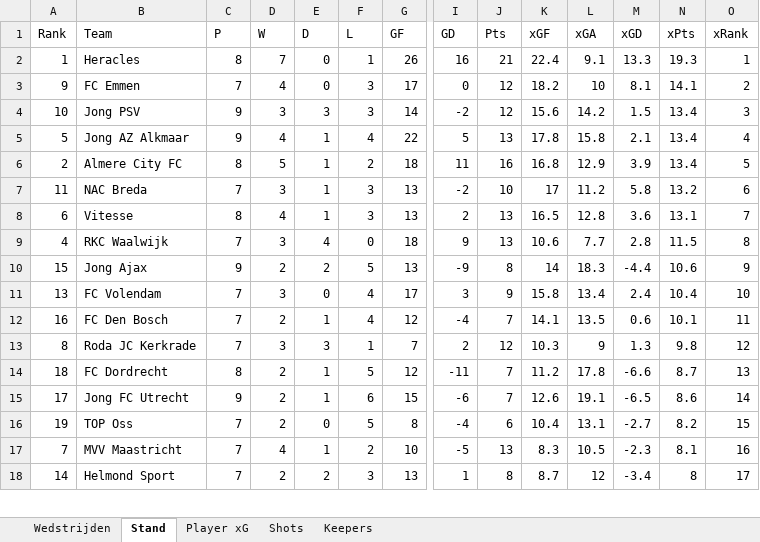
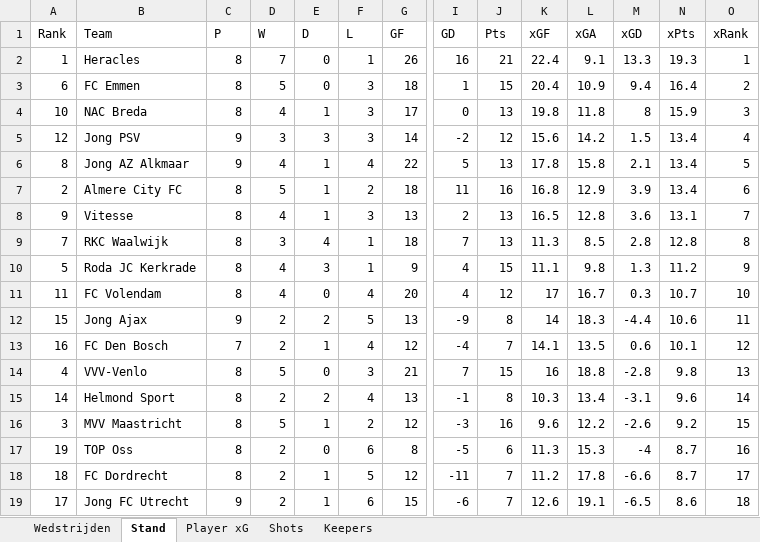
Before and after one commit to RobinKoetsier/plotrepo, an Excel workbook: data/KKDCurrent.xlsx, sheet Stand, drawn as a sheet; only a part is shown, gaps mark what is left out; values as stored, in another font and other column widths than the file's, no borders; removed rows and columns are numbered as before the commit, all else as after; rows hold the shown columns only; the diff covers the shown part only; the diff names each change by its address in the sheet, - before the commit and + after, or states it on an @@ line.

```diff
--- a/data/KKDCurrent.xlsx (sheet Stand)
+++ b/data/KKDCurrent.xlsx (sheet Stand)
-row 3: 9 | FC Emmen | 7 | 4 | 0 | 3 | 17 | 0 | 12 | 18.2 | 10 | 8.1 | 14.1 | 2
+row 3: 6 | FC Emmen | 8 | 5 | 0 | 3 | 18 | 1 | 15 | 20.4 | 10.9 | 9.4 | 16.4 | 2
+row 4: 10 | NAC Breda | 8 | 4 | 1 | 3 | 17 | 0 | 13 | 19.8 | 11.8 | 8 | 15.9 | 3
-A5 (Rank): 10
+A5 (Rank): 12
-O5 (xRank): 3
+O5 (xRank): 4
-A6 (Rank): 5
+A6 (Rank): 8
-O6 (xRank): 4
+O6 (xRank): 5
-O7 (xRank): 5
+O7 (xRank): 6
-row 7: 11 | NAC Breda | 7 | 3 | 1 | 3 | 13 | -2 | 10 | 17 | 11.2 | 5.8 | 13.2 | 6
-A8 (Rank): 6
+A8 (Rank): 9
-row 9: 4 | RKC Waalwijk | 7 | 3 | 4 | 0 | 18 | 9 | 13 | 10.6 | 7.7 | 2.8 | 11.5 | 8
+row 9: 7 | RKC Waalwijk | 8 | 3 | 4 | 1 | 18 | 7 | 13 | 11.3 | 8.5 | 2.8 | 12.8 | 8
+row 10: 5 | Roda JC Kerkrade | 8 | 4 | 3 | 1 | 9 | 4 | 15 | 11.1 | 9.8 | 1.3 | 11.2 | 9
+row 11: 11 | FC Volendam | 8 | 4 | 0 | 4 | 20 | 4 | 12 | 17 | 16.7 | 0.3 | 10.7 | 10
-O12 (xRank): 9
+O12 (xRank): 11
-row 11: 13 | FC Volendam | 7 | 3 | 0 | 4 | 17 | 3 | 9 | 15.8 | 13.4 | 2.4 | 10.4 | 10
-O13 (xRank): 11
+O13 (xRank): 12
-row 13: 8 | Roda JC Kerkrade | 7 | 3 | 3 | 1 | 7 | 2 | 12 | 10.3 | 9 | 1.3 | 9.8 | 12
+row 14: 4 | VVV-Venlo | 8 | 5 | 0 | 3 | 21 | 7 | 15 | 16 | 18.8 | -2.8 | 9.8 | 13
+row 15: 14 | Helmond Sport | 8 | 2 | 2 | 4 | 13 | -1 | 8 | 10.3 | 13.4 | -3.1 | 9.6 | 14
+row 16: 3 | MVV Maastricht | 8 | 5 | 1 | 2 | 12 | -3 | 16 | 9.6 | 12.2 | -2.6 | 9.2 | 15
+row 17: 19 | TOP Oss | 8 | 2 | 0 | 6 | 8 | -5 | 6 | 11.3 | 15.3 | -4 | 8.7 | 16
-O18 (xRank): 13
+O18 (xRank): 17
-O19 (xRank): 14
+O19 (xRank): 18
-row 16: 19 | TOP Oss | 7 | 2 | 0 | 5 | 8 | -4 | 6 | 10.4 | 13.1 | -2.7 | 8.2 | 15
-row 17: 7 | MVV Maastricht | 7 | 4 | 1 | 2 | 10 | -5 | 13 | 8.3 | 10.5 | -2.3 | 8.1 | 16
-row 18: 14 | Helmond Sport | 7 | 2 | 2 | 3 | 13 | 1 | 8 | 8.7 | 12 | -3.4 | 8 | 17
```
Also changed, not shown: 1 added row and 2 removed rows elsewhere in this sheet, sheet Shots, sheet Player xG, sheet Keepers, sheet Wedstrijden.
